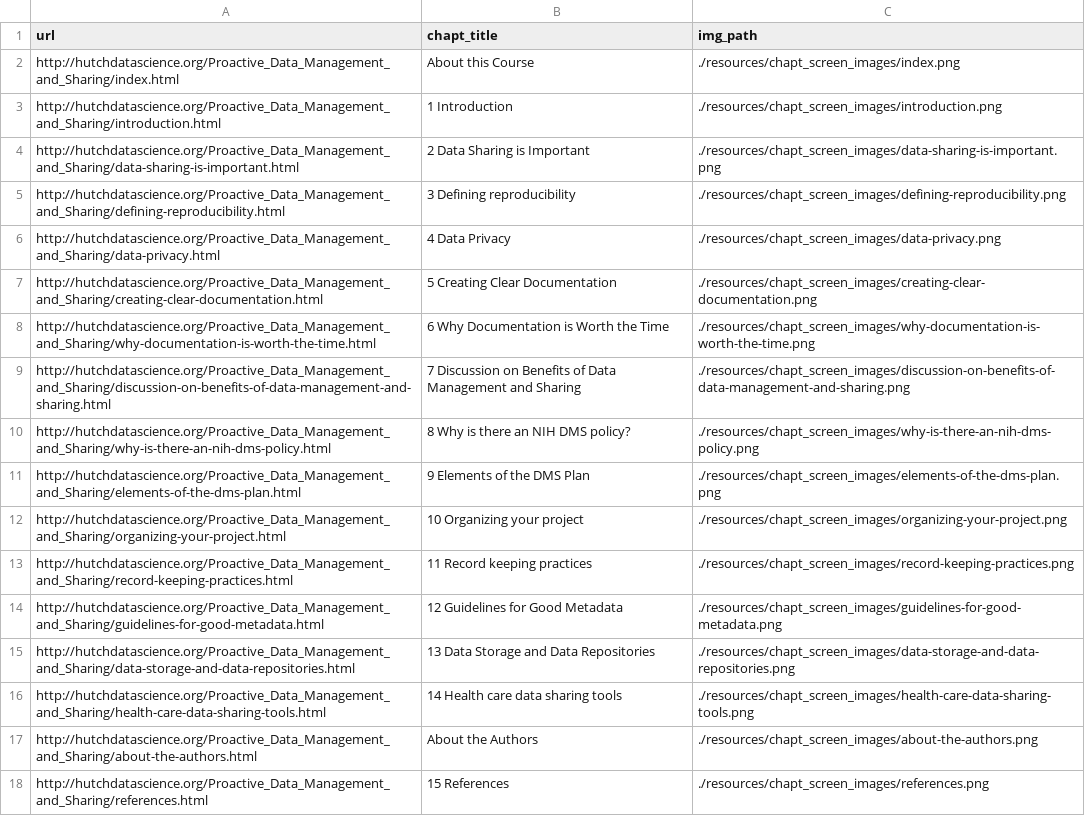
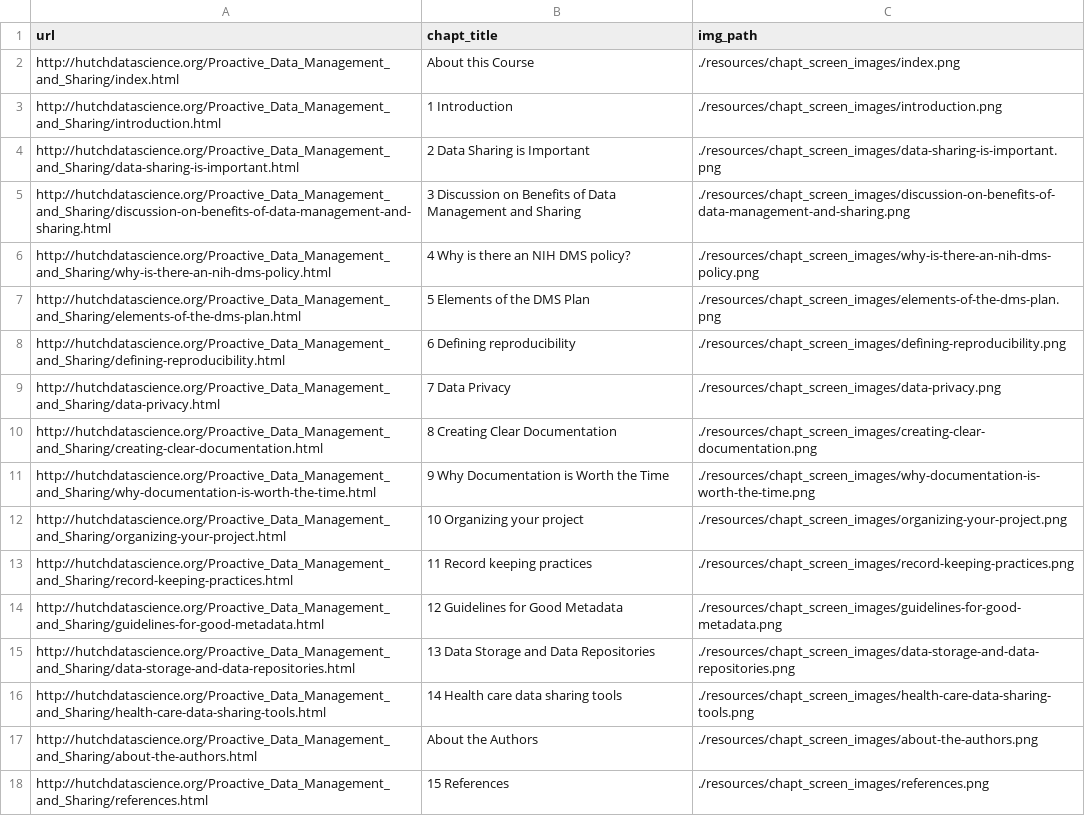
Before and after one commit to fhdsl/Proactive_Data_Management_and_Sharing, a TSV file: resources/chapt_screen_images/chapter_urls.tsv, drawn as a sheet.

```diff
--- a/resources/chapt_screen_images/chapter_urls.tsv
+++ b/resources/chapt_screen_images/chapter_urls.tsv
@@ -4,9 +4,9 @@ http://hutchdatascience.org/Proactive_Data_Management_and_Sharing/introduction.h
 http://hutchdatascience.org/Proactive_Data_Management_and_Sharing/data-sharing-is-important.html	2 Data Sharing is Important	./resources/chapt_screen_images/data-sharing-is-important.png
-http://hutchdatascience.org/Proactive_Data_Management_and_Sharing/defining-reproducibility.html	3 Defining reproducibility	./resources/chapt_screen_images/defining-reproducibility.png
-http://hutchdatascience.org/Proactive_Data_Management_and_Sharing/data-privacy.html	4 Data Privacy	./resources/chapt_screen_images/data-privacy.png
-http://hutchdatascience.org/Proactive_Data_Management_and_Sharing/creating-clear-documentation.html	5 Creating Clear Documentation	./resources/chapt_screen_images/creating-clear-documentation.png
-http://hutchdatascience.org/Proactive_Data_Management_and_Sharing/why-documentation-is-worth-the-time.html	6 Why Documentation is Worth the Time	./resources/chapt_screen_images/why-documentation-is-worth-the-time.png
-http://hutchdatascience.org/Proactive_Data_Management_and_Sharing/discussion-on-benefits-of-data-management-and-sharing.html	7 Discussion on Benefits of Data Management and Sharing	./resources/chapt_screen_images/discussion-on-benefits-of-data-management-and-sharing.png
-http://hutchdatascience.org/Proactive_Data_Management_and_Sharing/why-is-there-an-nih-dms-policy.html	8 Why is there an NIH DMS policy?	./resources/chapt_screen_images/why-is-there-an-nih-dms-policy.png
-http://hutchdatascience.org/Proactive_Data_Management_and_Sharing/elements-of-the-dms-plan.html	9 Elements of the DMS Plan	./resources/chapt_screen_images/elements-of-the-dms-plan.png
+http://hutchdatascience.org/Proactive_Data_Management_and_Sharing/discussion-on-benefits-of-data-management-and-sharing.html	3 Discussion on Benefits of Data Management and Sharing	./resources/chapt_screen_images/discussion-on-benefits-of-data-management-and-sharing.png
+http://hutchdatascience.org/Proactive_Data_Management_and_Sharing/why-is-there-an-nih-dms-policy.html	4 Why is there an NIH DMS policy?	./resources/chapt_screen_images/why-is-there-an-nih-dms-policy.png
+http://hutchdatascience.org/Proactive_Data_Management_and_Sharing/elements-of-the-dms-plan.html	5 Elements of the DMS Plan	./resources/chapt_screen_images/elements-of-the-dms-plan.png
+http://hutchdatascience.org/Proactive_Data_Management_and_Sharing/defining-reproducibility.html	6 Defining reproducibility	./resources/chapt_screen_images/defining-reproducibility.png
+http://hutchdatascience.org/Proactive_Data_Management_and_Sharing/data-privacy.html	7 Data Privacy	./resources/chapt_screen_images/data-privacy.png
+http://hutchdatascience.org/Proactive_Data_Management_and_Sharing/creating-clear-documentation.html	8 Creating Clear Documentation	./resources/chapt_screen_images/creating-clear-documentation.png
+http://hutchdatascience.org/Proactive_Data_Management_and_Sharing/why-documentation-is-worth-the-time.html	9 Why Documentation is Worth the Time	./resources/chapt_screen_images/why-documentation-is-worth-the-time.png
 http://hutchdatascience.org/Proactive_Data_Management_and_Sharing/organizing-your-project.html	10 Organizing your project	./resources/chapt_screen_images/organizing-your-project.png
```
Also changed, not shown: 52 other files.
